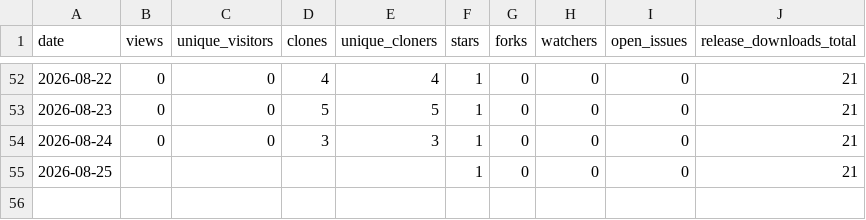
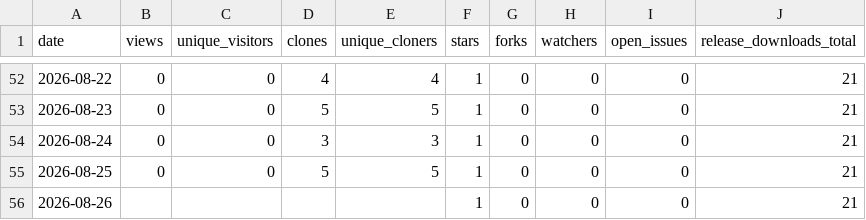
Before and after one commit to aadesh0706/DriveWise, a CSV file: stats/history.csv, drawn as a sheet; only a part is shown, gaps mark what is left out.

```diff
--- a/stats/history.csv
+++ b/stats/history.csv
@@ -54,2 +54,3 @@ date,views,unique_visitors,clones,unique_cloners,stars,forks,watchers,open_issue
 2026-08-24,0,0,3,3,1,0,0,0,21
-2026-08-25,,,,,1,0,0,0,21
+2026-08-25,0,0,5,5,1,0,0,0,21
+2026-08-26,,,,,1,0,0,0,21
```
Also changed, not shown: 1 other file.
